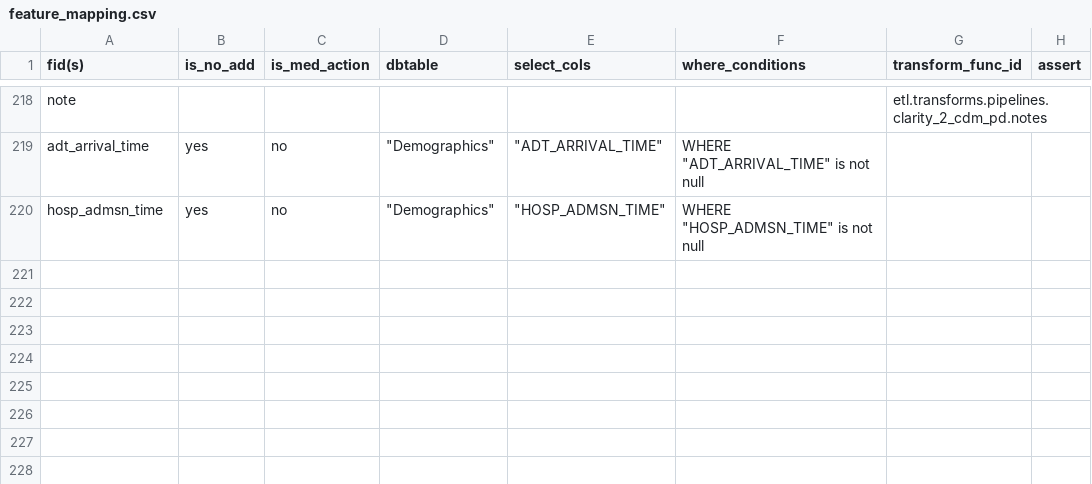
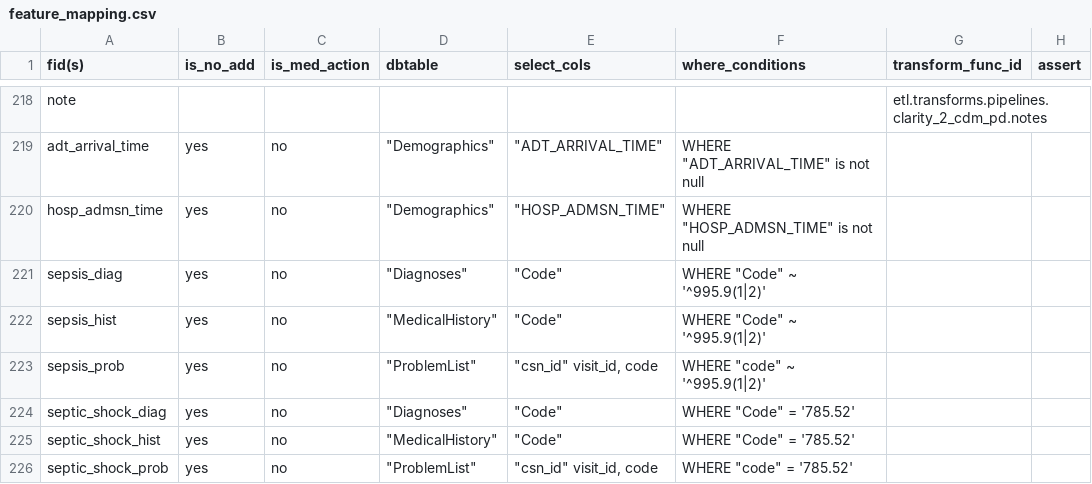
Before and after one commit to cloud-cds/cds-stack, a CSV file: etl/clarity2dw/conf/feature_mapping.csv, drawn as a sheet; only a part is shown, gaps mark what is left out; the diff names each change by its address in the sheet, - before the commit and + after, or states it on an @@ line.

Commit message:
added sepsis diag features

```diff
--- a/etl/clarity2dw/conf/feature_mapping.csv
+++ b/etl/clarity2dw/conf/feature_mapping.csv
+row 221: sepsis_diag | yes | no | "Diagnoses" | "Code" | WHERE "Code" ~ '^995.9(1|2)'
+row 222: sepsis_hist | yes | no | "MedicalHistory" | "Code" | WHERE "Code" ~ '^995.9(1|2)'
+row 223: sepsis_prob | yes | no | "ProblemList" | "csn_id" visit_id, code | WHERE "code" ~ '^995.9(1|2)'
+row 224: septic_shock_diag | yes | no | "Diagnoses" | "Code" | WHERE "Code" = '785.52'
+row 225: septic_shock_hist | yes | no | "MedicalHistory" | "Code" | WHERE "Code" = '785.52'
+row 226: septic_shock_prob | yes | no | "ProblemList" | "csn_id" visit_id, code | WHERE "code" = '785.52'
```
